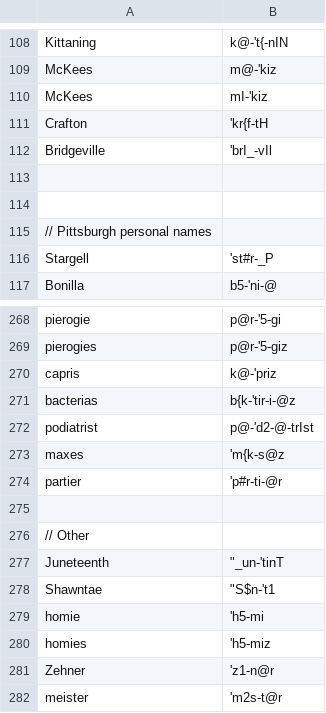
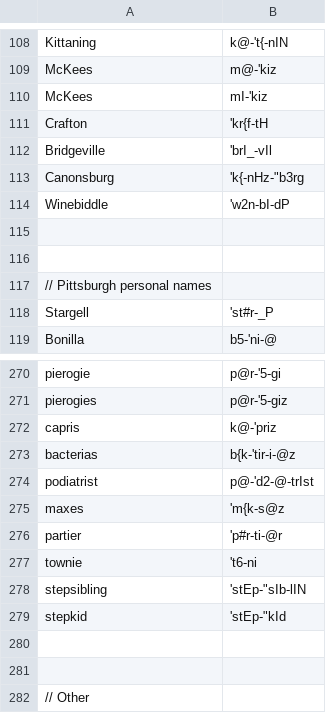
Before and after one commit to djvill/APLS, a CSV file: files/custom-dictionary/APLS-dict.csv, drawn as a sheet; only a part is shown, gaps mark what is left out; the shorter side is filled out with more unchanged rows.

Commit message:
Clarify some phonemic transcription things; Update dict

```diff
--- a/files/custom-dictionary/APLS-dict.csv
+++ b/files/custom-dictionary/APLS-dict.csv
@@ -112,2 +112,4 @@ Crafton,'kr{f-tH
 Bridgeville,'brI_-vIl
+Canonsburg,'k{-nHz-"b3rg
+Winebiddle,'w2n-bI-dP
 
@@ -274,2 +276,6 @@ maxes,'m{k-s@z
 partier,'p#r-ti-@r
+townie,'t6-ni
+stepsibling,'stEp-"sIb-lIN
+stepkid,'stEp-"kId
+
 
```
Also changed, not shown: 3 other files.
